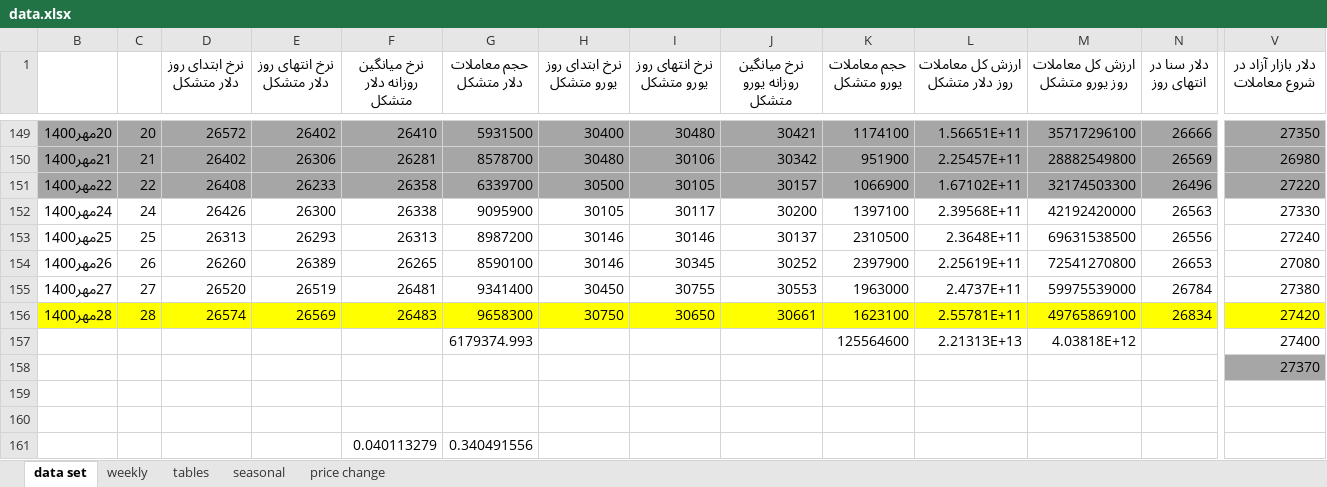
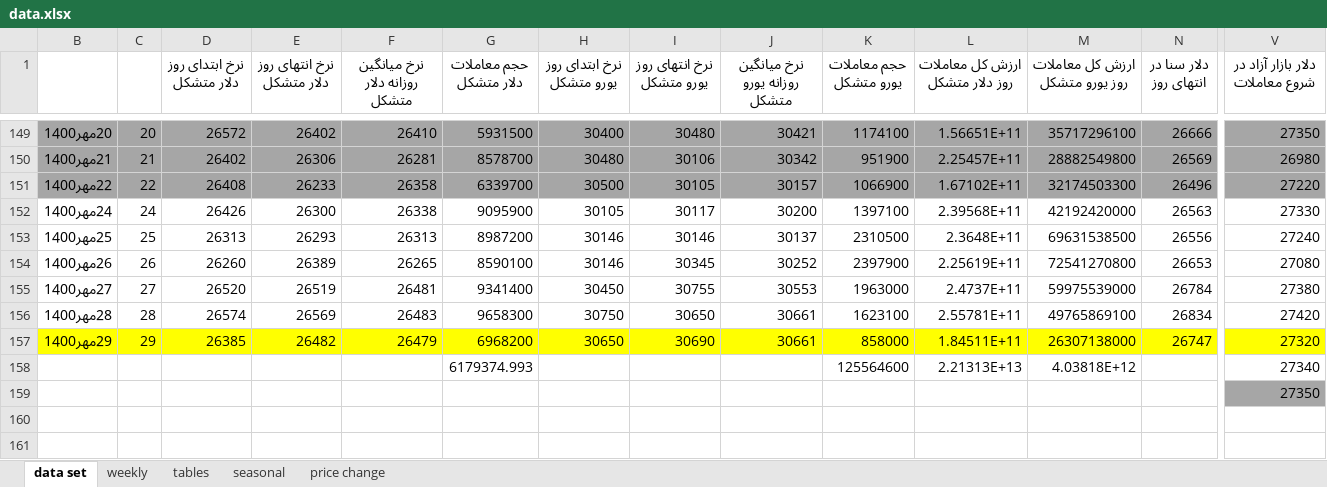
Before and after one commit to moeinmir/dendataset, an Excel workbook: data.xlsx, sheet data set, drawn as a sheet; only a part is shown, gaps mark what is left out; the shorter side is filled out with more unchanged rows; values as stored, in another font and other column widths than the file's, no borders; addresses are those after the commit; rows hold the shown columns only; the diff covers the shown part only; the diff names each change by its address in the sheet, - before the commit and + after, or states it on an @@ line.

```diff
--- a/data.xlsx (sheet data set)
+++ b/data.xlsx (sheet data set)
-B156:V156 fill: #FFFF00
+B156:V156 fill: none
+row 157: 29مهر1400 | 29 | 26385 | 26482 | 26479 | 6968200 | 30650 | 30690 | 30661 | 858000 | 1.84511E+11 | 26307138000 | 26747 | 27320
-V158 (دلار بازار آزاد در شروع معاملات): 27400
+V158 (دلار بازار آزاد در شروع معاملات): 27340
-V159 (دلار بازار آزاد در شروع معاملات): 27370
+V159 (دلار بازار آزاد در شروع معاملات): 27350
```
Also changed, not shown: cell formats elsewhere in this sheet, sheet tables, sheet weekly, formulas that keep their value, charts or pictures, format.xlsx.
